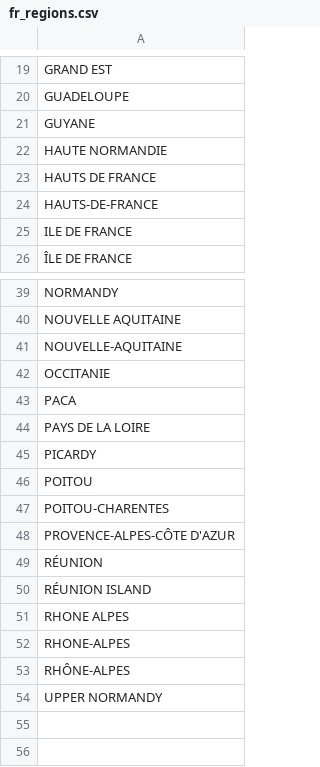
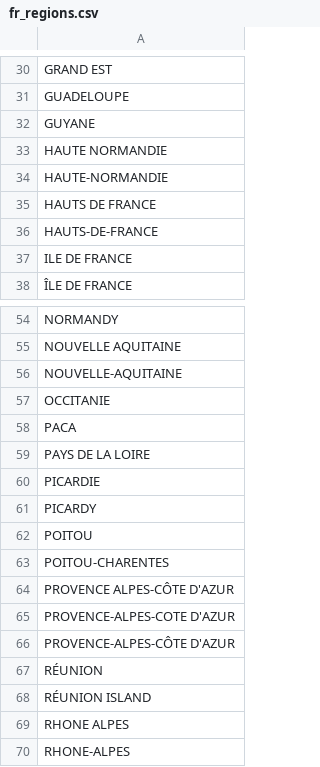
Before and after one commit to tsegall/fta, a CSV file: types/src/main/resources/reference/fr_regions.csv, drawn as a sheet; only a part is shown, gaps mark what is left out; the shorter side is filled out with more unchanged rows; the diff covers the shown part only; the diff names each change by its address in the sheet, - before the commit and + after, or states it on an @@ line.

```diff
--- a/types/src/main/resources/reference/fr_regions.csv
+++ b/types/src/main/resources/reference/fr_regions.csv
+row 34: HAUTE-NORMANDIE
+row 60: PICARDIE
+row 64: PROVENCE ALPES-CÔTE D'AZUR
+row 65: PROVENCE-ALPES-COTE D'AZUR
```
Also changed, not shown: 14 added rows elsewhere in this file, types/src/main/resources/reference/it_provinces_full.csv, 24 other files.
